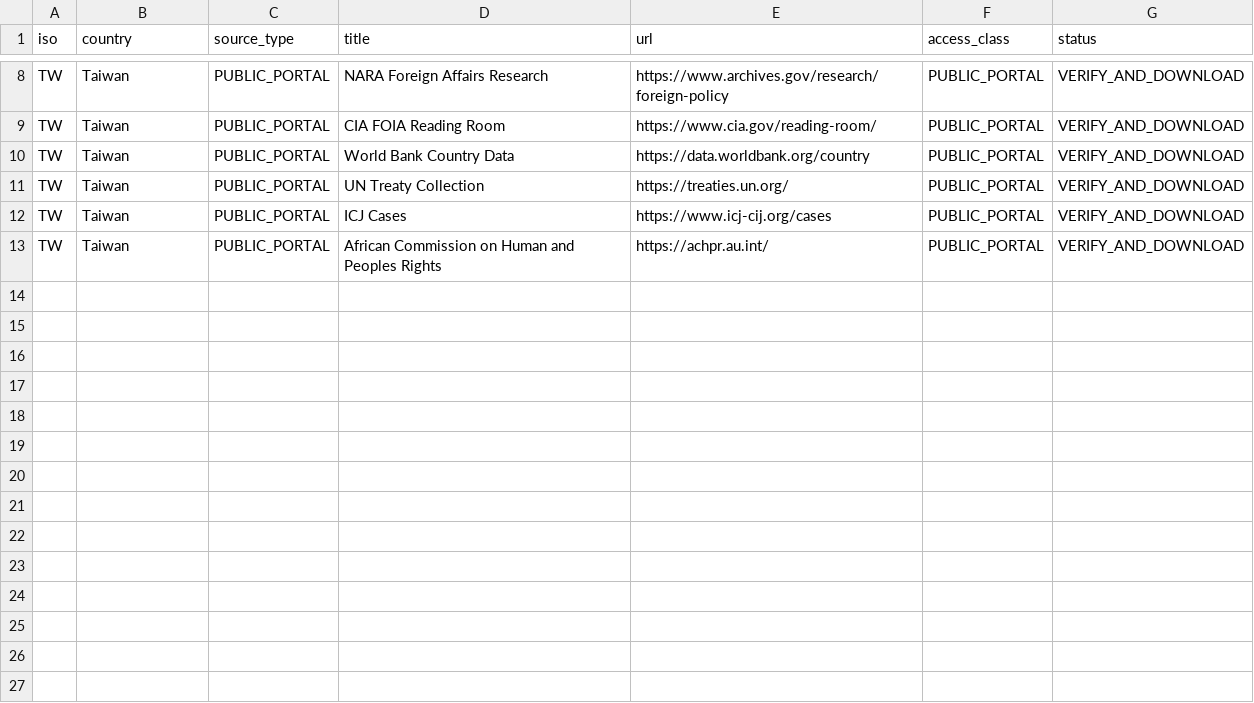
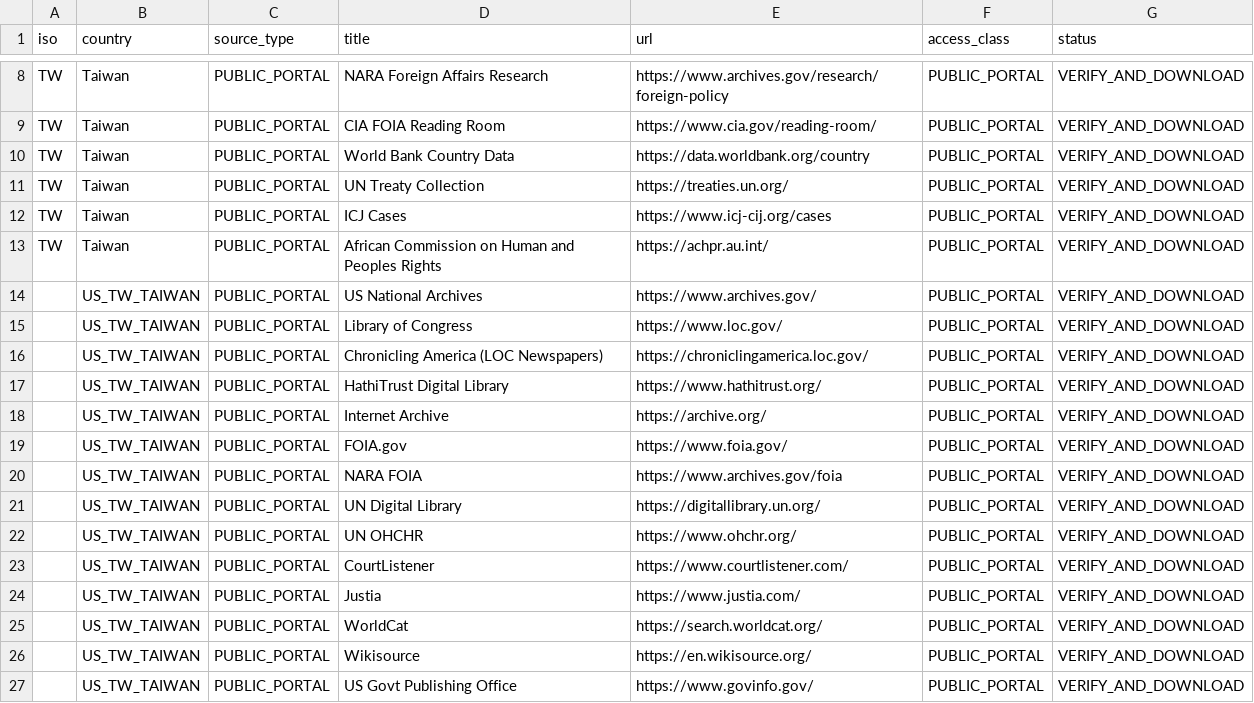
Before and after one commit to GlobalRestitutionAlliance/asia-us-tw-taiwan-master-litigation, a CSV file: 03_Evidentiary_Exhibits/PRIMARY_PUBLIC_SOURCES.csv, drawn as a sheet; only a part is shown, gaps mark what is left out.

Commit message:
Expand primary public source registries (Batch 2)

```diff
--- a/03_Evidentiary_Exhibits/PRIMARY_PUBLIC_SOURCES.csv
+++ b/03_Evidentiary_Exhibits/PRIMARY_PUBLIC_SOURCES.csv
@@ -13 +13,15 @@ TW,Taiwan,PUBLIC_PORTAL,ICJ Cases,https://www.icj-cij.org/cases,PUBLIC_PORTAL,VE
 TW,Taiwan,PUBLIC_PORTAL,African Commission on Human and Peoples Rights,https://achpr.au.int/,PUBLIC_PORTAL,VERIFY_AND_DOWNLOAD
+,US_TW_TAIWAN,PUBLIC_PORTAL,US National Archives,https://www.archives.gov/,PUBLIC_PORTAL,VERIFY_AND_DOWNLOAD
+,US_TW_TAIWAN,PUBLIC_PORTAL,Library of Congress,https://www.loc.gov/,PUBLIC_PORTAL,VERIFY_AND_DOWNLOAD
+,US_TW_TAIWAN,PUBLIC_PORTAL,Chronicling America (LOC Newspapers),https://chroniclingamerica.loc.gov/,PUBLIC_PORTAL,VERIFY_AND_DOWNLOAD
+,US_TW_TAIWAN,PUBLIC_PORTAL,HathiTrust Digital Library,https://www.hathitrust.org/,PUBLIC_PORTAL,VERIFY_AND_DOWNLOAD
+,US_TW_TAIWAN,PUBLIC_PORTAL,Internet Archive,https://archive.org/,PUBLIC_PORTAL,VERIFY_AND_DOWNLOAD
+,US_TW_TAIWAN,PUBLIC_PORTAL,FOIA.gov,https://www.foia.gov/,PUBLIC_PORTAL,VERIFY_AND_DOWNLOAD
+,US_TW_TAIWAN,PUBLIC_PORTAL,NARA FOIA,https://www.archives.gov/foia,PUBLIC_PORTAL,VERIFY_AND_DOWNLOAD
+,US_TW_TAIWAN,PUBLIC_PORTAL,UN Digital Library,https://digitallibrary.un.org/,PUBLIC_PORTAL,VERIFY_AND_DOWNLOAD
+,US_TW_TAIWAN,PUBLIC_PORTAL,UN OHCHR,https://www.ohchr.org/,PUBLIC_PORTAL,VERIFY_AND_DOWNLOAD
+,US_TW_TAIWAN,PUBLIC_PORTAL,CourtListener,https://www.courtlistener.com/,PUBLIC_PORTAL,VERIFY_AND_DOWNLOAD
+,US_TW_TAIWAN,PUBLIC_PORTAL,Justia,https://www.justia.com/,PUBLIC_PORTAL,VERIFY_AND_DOWNLOAD
+,US_TW_TAIWAN,PUBLIC_PORTAL,WorldCat,https://search.worldcat.org/,PUBLIC_PORTAL,VERIFY_AND_DOWNLOAD
+,US_TW_TAIWAN,PUBLIC_PORTAL,Wikisource,https://en.wikisource.org/,PUBLIC_PORTAL,VERIFY_AND_DOWNLOAD
+,US_TW_TAIWAN,PUBLIC_PORTAL,US Govt Publishing Office,https://www.govinfo.gov/,PUBLIC_PORTAL,VERIFY_AND_DOWNLOAD
```
Also changed, not shown: 2 other files.
